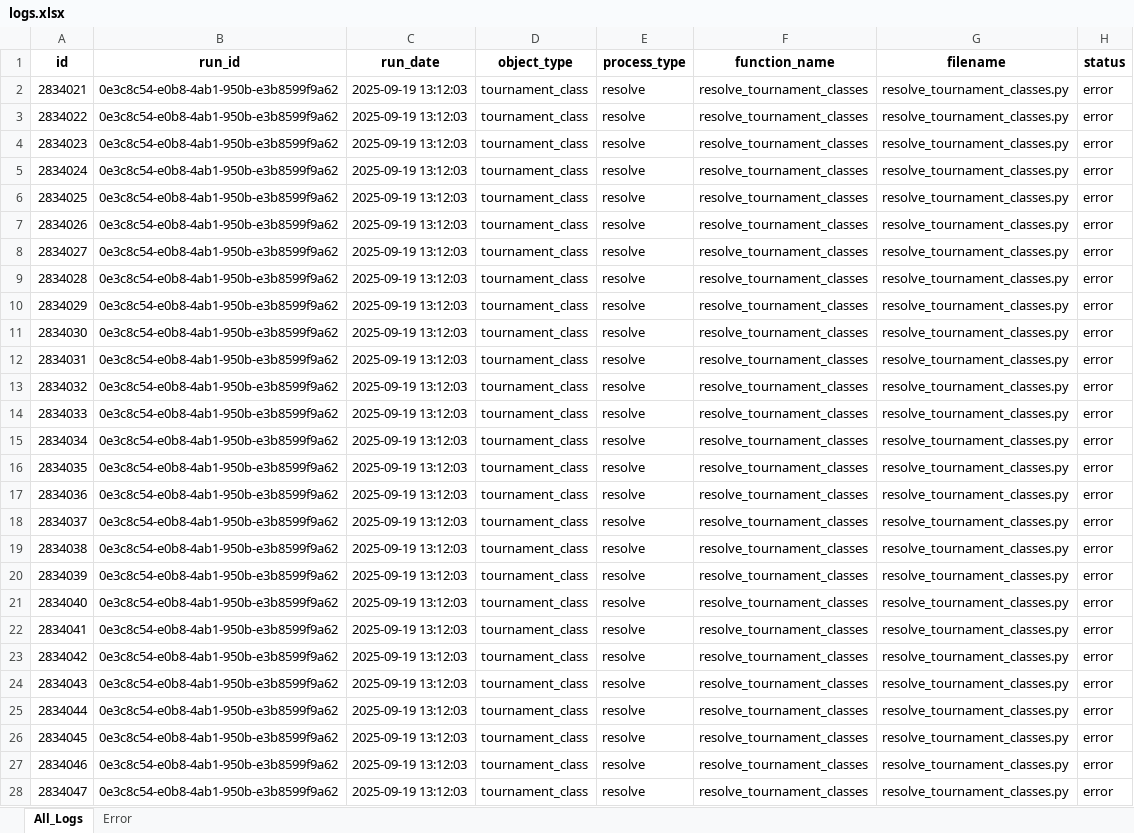
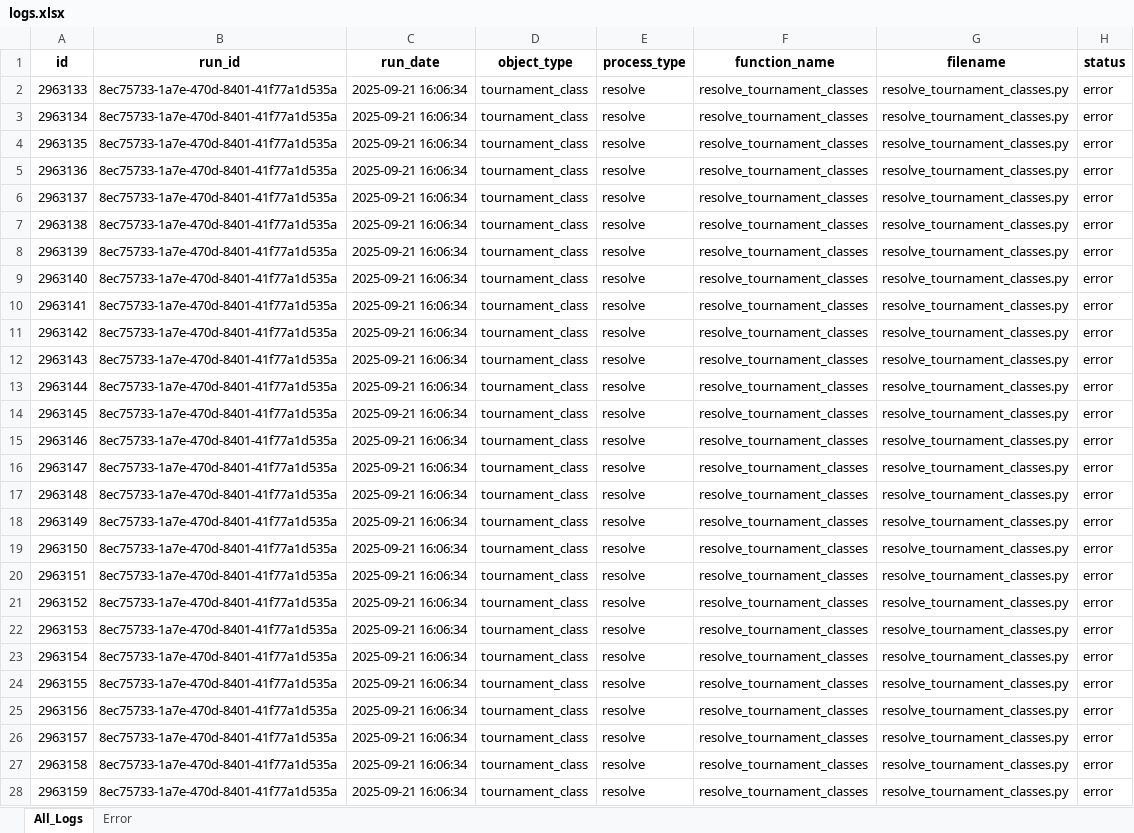
Before and after one commit to filip-ad/BT_stats, an Excel workbook: src/logs.xlsx, sheet All_Logs, drawn as a sheet; only a part is shown; values as stored, in another font and other column widths than the file's, no borders; the diff covers the shown part only; the diff names each change by its address in the sheet, - before the commit and + after, or states it on an @@ line.

```diff
--- a/src/logs.xlsx (sheet All_Logs)
+++ b/src/logs.xlsx (sheet All_Logs)
-A2 (id): 2834021
+A2 (id): 2963133
-B2:B28 (run_id): 0e3c8c54-e0b8-4ab1-950b-e3b8599f9a62
+B2:B28 (run_id): 8ec75733-1a7e-470d-8401-41f77a1d535a
-C2:C28 (run_date): 2025-09-19 13:12:03
+C2:C28 (run_date): 2025-09-21 16:06:34
-A3 (id): 2834022
+A3 (id): 2963134
-A4 (id): 2834023
+A4 (id): 2963135
-A5 (id): 2834024
+A5 (id): 2963136
-A6 (id): 2834025
+A6 (id): 2963137
-A7 (id): 2834026
+A7 (id): 2963138
-A8 (id): 2834027
+A8 (id): 2963139
-A9 (id): 2834028
+A9 (id): 2963140
-A10 (id): 2834029
+A10 (id): 2963141
-A11 (id): 2834030
+A11 (id): 2963142
-A12 (id): 2834031
+A12 (id): 2963143
-A13 (id): 2834032
+A13 (id): 2963144
-A14 (id): 2834033
+A14 (id): 2963145
-A15 (id): 2834034
+A15 (id): 2963146
-A16 (id): 2834035
+A16 (id): 2963147
-A17 (id): 2834036
+A17 (id): 2963148
-A18 (id): 2834037
+A18 (id): 2963149
-A19 (id): 2834038
+A19 (id): 2963150
-A20 (id): 2834039
+A20 (id): 2963151
-A21 (id): 2834040
+A21 (id): 2963152
-A22 (id): 2834041
+A22 (id): 2963153
-A23 (id): 2834042
+A23 (id): 2963154
-A24 (id): 2834043
+A24 (id): 2963155
-A25 (id): 2834044
+A25 (id): 2963156
-A26 (id): 2834045
+A26 (id): 2963157
-A27 (id): 2834046
+A27 (id): 2963158
-A28 (id): 2834047
+A28 (id): 2963159
```
Also changed, not shown: 1911 edited cells elsewhere in this sheet, sheet Error, src/run_log.xlsx, 9 other files.
